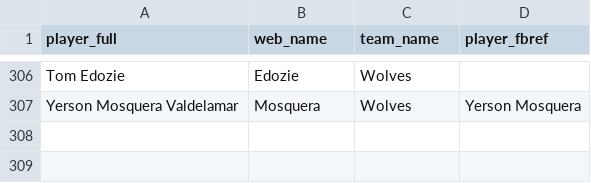
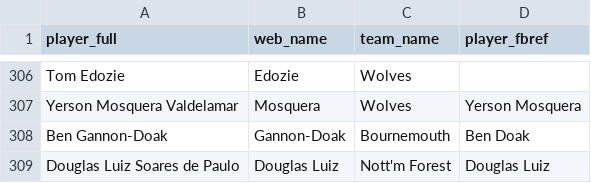
Before and after one commit to ChemRMB/ff_premier_draft_helper, a CSV file: config/name_link_curated.csv, drawn as a sheet; only a part is shown, gaps mark what is left out.

```diff
--- a/config/name_link_curated.csv
+++ b/config/name_link_curated.csv
@@ -307 +307,3 @@ Tom Edozie,Edozie,Wolves,
 Yerson Mosquera Valdelamar,Mosquera,Wolves,Yerson Mosquera
+Ben Gannon-Doak,Gannon-Doak,Bournemouth,Ben Doak
+Douglas Luiz Soares de Paulo,Douglas Luiz,Nott'm Forest, Douglas Luiz
```
Also changed, not shown: 14 other files.
